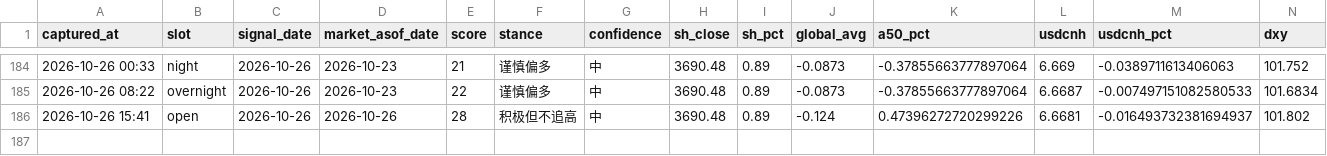
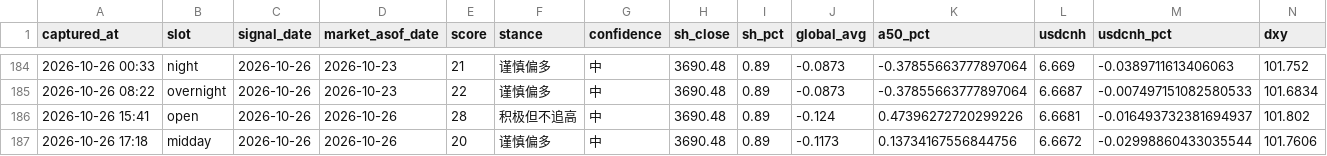
Before and after one commit to ychenfen/a-share-daily, a CSV file: data/signals/2026.csv, drawn as a sheet; only a part is shown, gaps mark what is left out; rows hold the shown columns only; the diff names each change by its address in the sheet, - before the commit and + after, or states it on an @@ line.

```diff
--- a/data/signals/2026.csv
+++ b/data/signals/2026.csv
+row 187: 2026-10-26 17:18 | midday | 2026-10-26 | 2026-10-26 | 20 | 谨慎偏多 | 中 | 3690.48 | 0.89 | -0.1173 | 0.13734167556844756 | 6.6672 | -0.02998860433035544 | 101.7606
```
Also changed, not shown: data/pulses/2026-10.csv, 10 other files.
